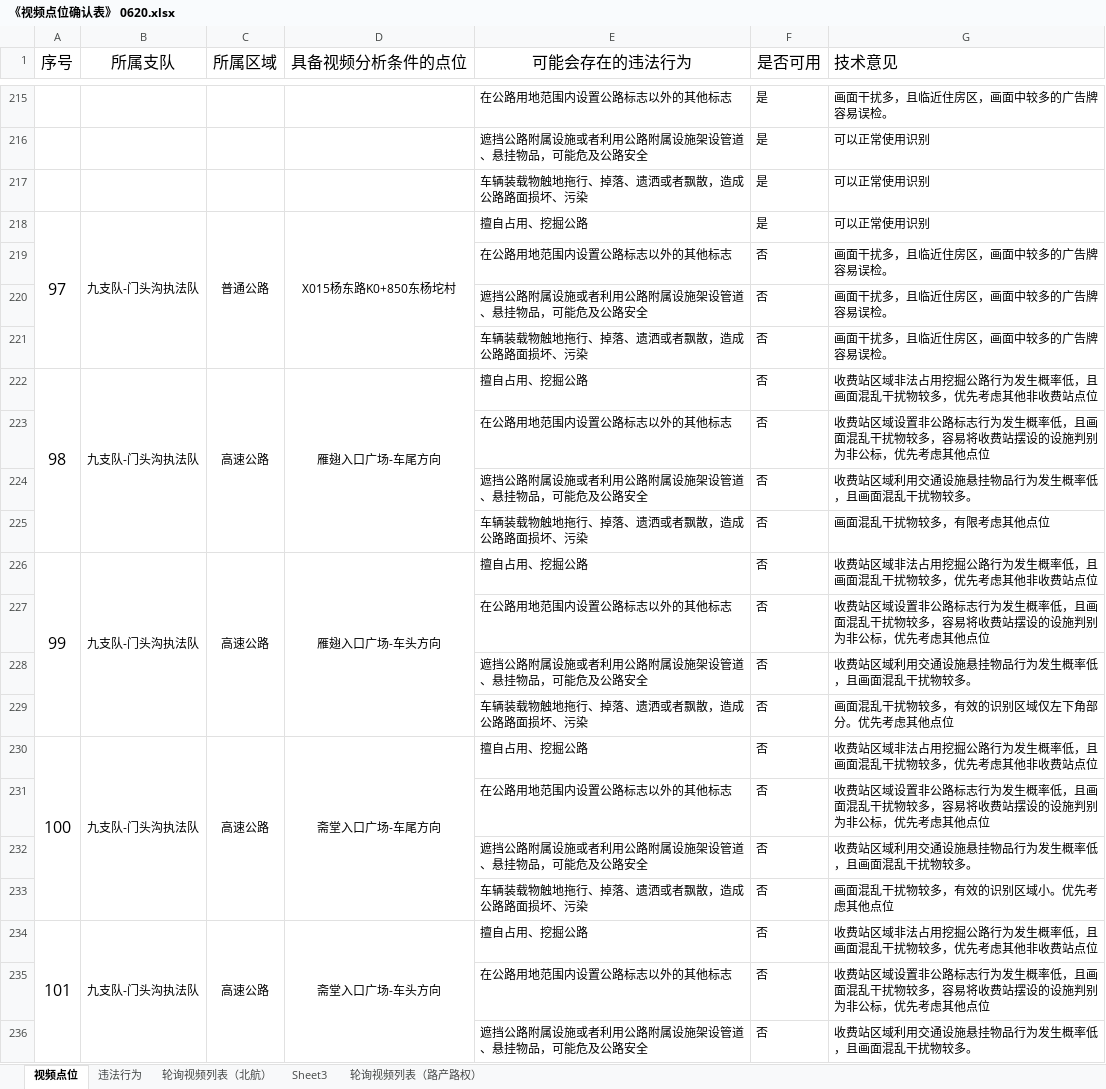
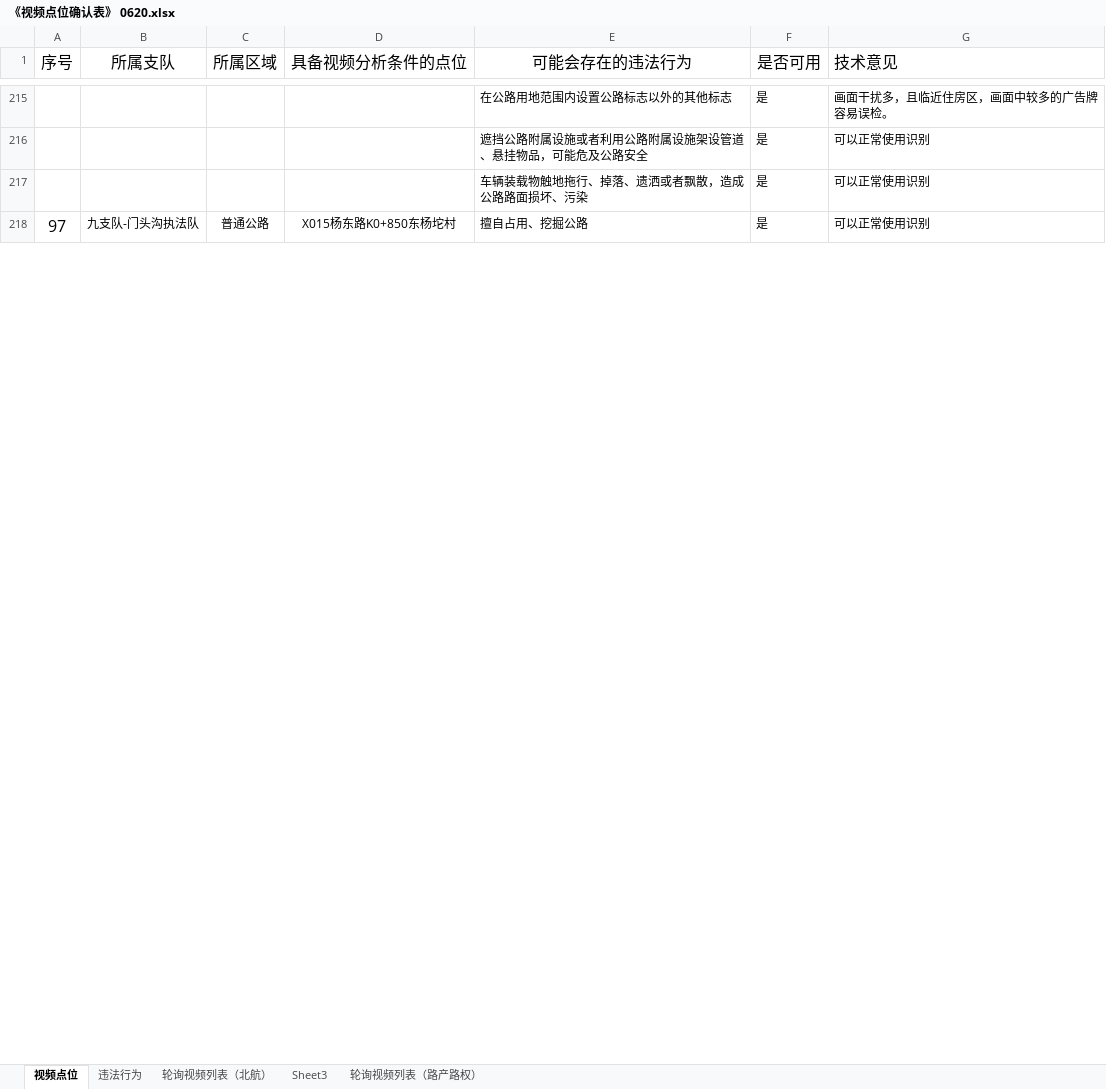
Before and after one commit to rrrwwwsss/Road_property_Model, an Excel workbook: data/《视频点位确认表》 0620.xlsx, sheet 视频点位, drawn as a sheet; only a part is shown, gaps mark what is left out; values as stored, in another font and other column widths than the file's, no borders; the diff covers the shown part only; the diff names each change by its address in the sheet, - before the commit and + after, or states it on an @@ line.

```diff
--- a/data/《视频点位确认表》 0620.xlsx (sheet 视频点位)
+++ b/data/《视频点位确认表》 0620.xlsx (sheet 视频点位)
-A218:A221 merged
-B218:B221 merged
-C218:C221 merged
-D218:D221 merged
@@ row 219 hidden:  |  |  |  | 在公路用地范围内设置公路标志以外的其他标志 | 否 | 画面干扰多，且临近住房区，画面中较多的广告牌容易误检。 @@
@@ row 220 hidden:  |  |  |  | 遮挡公路附属设施或者利用公路附属设施架设管道、悬挂物品，可能危及公路安全 | 否 | 画面干扰多，且临近住房区，画面中较多的广告牌容易误检。 @@
@@ row 221 hidden:  |  |  |  | 车辆装载物触地拖行、掉落、遗洒或者飘散，造成公路路面损坏、污染 | 否 | 画面干扰多，且临近住房区，画面中较多的广告牌容易误检。 @@
@@ row 222 hidden: 98 | 九支队-门头沟执法队 | 高速公路 | 雁翅入口广场-车尾方向 | 擅自占用、挖掘公路 | 否 | 收费站区域非法占用挖掘公路行为发生概率低，且画面混乱干扰物较多，优先考虑其他非收费站点位 @@
@@ row 223 hidden:  |  |  |  | 在公路用地范围内设置公路标志以外的其他标志 | 否 | 收费站区域设置非公路标志行为发生概率低，且画面混乱干扰物较多，容易将收费站摆设的设施判别为非公标，优先考虑其他点位 @@
@@ row 224 hidden:  |  |  |  | 遮挡公路附属设施或者利用公路附属设施架设管道、悬挂物品，可能危及公路安全 | 否 | 收费站区域利用交通设施悬挂物品行为发生概率低，且画面混乱干扰物较多。 @@
@@ row 225 hidden:  |  |  |  | 车辆装载物触地拖行、掉落、遗洒或者飘散，造成公路路面损坏、污染 | 否 | 画面混乱干扰物较多，有限考虑其他点位 @@
@@ row 226 hidden: 99 | 九支队-门头沟执法队 | 高速公路 | 雁翅入口广场-车头方向 | 擅自占用、挖掘公路 | 否 | 收费站区域非法占用挖掘公路行为发生概率低，且画面混乱干扰物较多，优先考虑其他非收费站点位 @@
@@ row 227 hidden:  |  |  |  | 在公路用地范围内设置公路标志以外的其他标志 | 否 | 收费站区域设置非公路标志行为发生概率低，且画面混乱干扰物较多，容易将收费站摆设的设施判别为非公标，优先考虑其他点位 @@
@@ row 228 hidden:  |  |  |  | 遮挡公路附属设施或者利用公路附属设施架设管道、悬挂物品，可能危及公路安全 | 否 | 收费站区域利用交通设施悬挂物品行为发生概率低，且画面混乱干扰物较多。 @@
@@ row 229 hidden:  |  |  |  | 车辆装载物触地拖行、掉落、遗洒或者飘散，造成公路路面损坏、污染 | 否 | 画面混乱干扰物较多，有效的识别区域仅左下角部分。优先考虑其他点位 @@
@@ row 230 hidden: 100 | 九支队-门头沟执法队 | 高速公路 | 斋堂入口广场-车尾方向 | 擅自占用、挖掘公路 | 否 | 收费站区域非法占用挖掘公路行为发生概率低，且画面混乱干扰物较多，优先考虑其他非收费站点位 @@
@@ row 231 hidden:  |  |  |  | 在公路用地范围内设置公路标志以外的其他标志 | 否 | 收费站区域设置非公路标志行为发生概率低，且画面混乱干扰物较多，容易将收费站摆设的设施判别为非公标，优先考虑其他点位 @@
@@ row 232 hidden:  |  |  |  | 遮挡公路附属设施或者利用公路附属设施架设管道、悬挂物品，可能危及公路安全 | 否 | 收费站区域利用交通设施悬挂物品行为发生概率低，且画面混乱干扰物较多。 @@
@@ row 233 hidden:  |  |  |  | 车辆装载物触地拖行、掉落、遗洒或者飘散，造成公路路面损坏、污染 | 否 | 画面混乱干扰物较多，有效的识别区域小。优先考虑其他点位 @@
@@ row 234 hidden: 101 | 九支队-门头沟执法队 | 高速公路 | 斋堂入口广场-车头方向 | 擅自占用、挖掘公路 | 否 | 收费站区域非法占用挖掘公路行为发生概率低，且画面混乱干扰物较多，优先考虑其他非收费站点位 @@
@@ row 235 hidden:  |  |  |  | 在公路用地范围内设置公路标志以外的其他标志 | 否 | 收费站区域设置非公路标志行为发生概率低，且画面混乱干扰物较多，容易将收费站摆设的设施判别为非公标，优先考虑其他点位 @@
@@ row 236 hidden:  |  |  |  | 遮挡公路附属设施或者利用公路附属设施架设管道、悬挂物品，可能危及公路安全 | 否 | 收费站区域利用交通设施悬挂物品行为发生概率低，且画面混乱干扰物较多。 @@
```
Also changed, not shown: 152 hidden or unhidden rows and merged cells elsewhere in this sheet, data/result_with_camera_id.xlsx, 15 other files.
